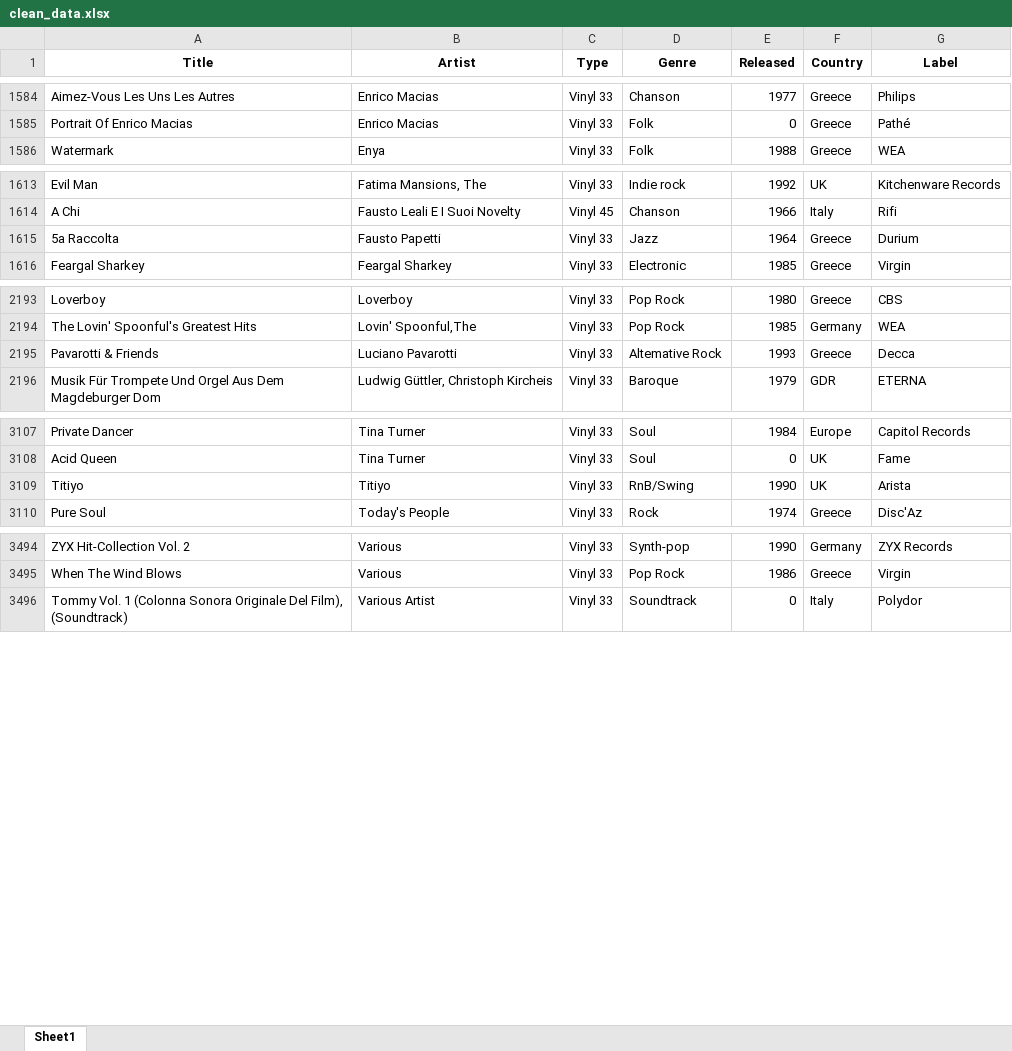
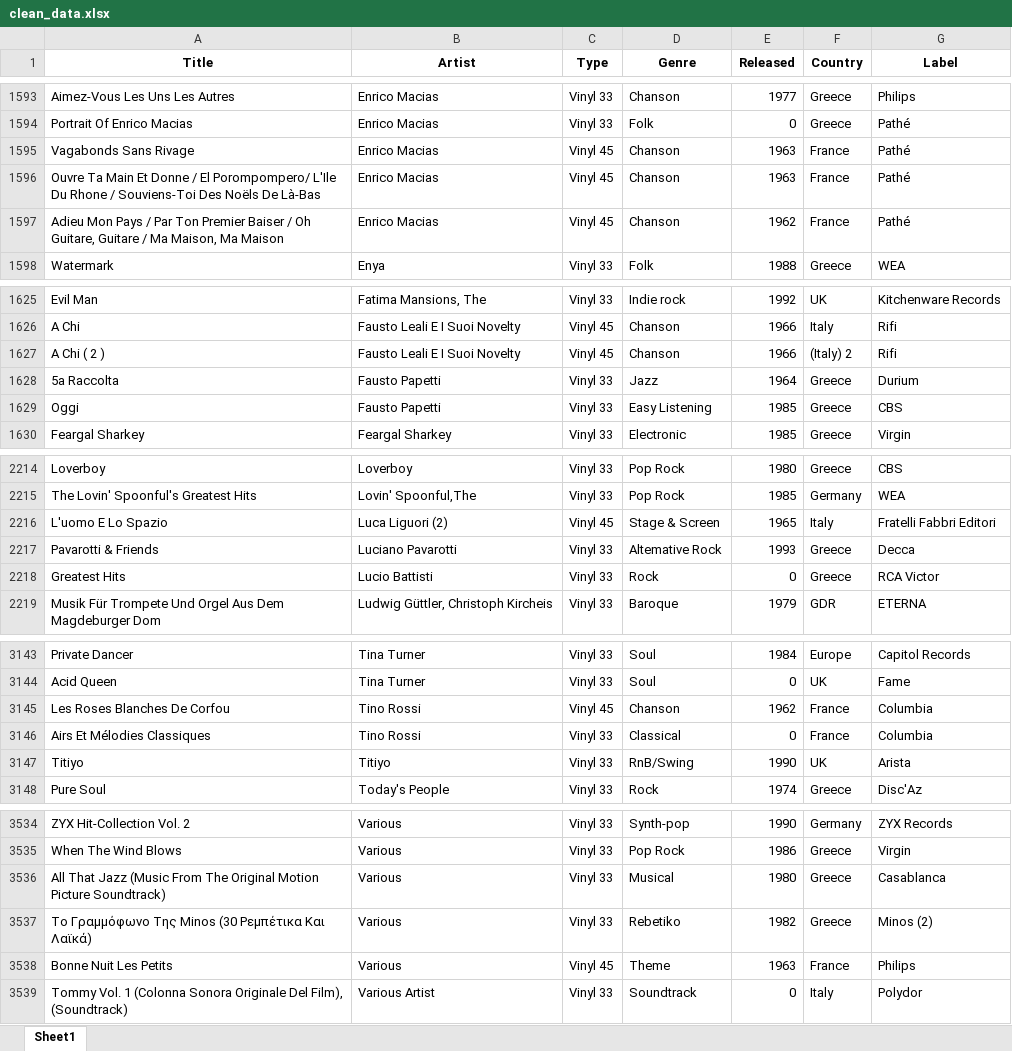
Before and after one commit to Constadine/vinyls, an Excel workbook: jupyter/clean_data.xlsx, sheet Sheet1, drawn as a sheet; only a part is shown, gaps mark what is left out; values as stored, in another font and other column widths than the file's, no borders; the diff covers the shown part only; the diff names each change by its address in the sheet, - before the commit and + after, or states it on an @@ line.

```diff
--- a/jupyter/clean_data.xlsx (sheet Sheet1)
+++ b/jupyter/clean_data.xlsx (sheet Sheet1)
+row 1595: Vagabonds Sans Rivage | Enrico Macias | Vinyl 45 | Chanson | 1963 | France | Pathé
+row 1596: Ouvre Ta Main Et Donne / El Porompompero/ L'Ile Du Rhone / Souviens-Toi Des Noëls De Là-Bas | Enrico Macias | Vinyl 45 | Chanson | 1963 | France | Pathé
+row 1597: Adieu Mon Pays / Par Ton Premier Baiser / Oh Guitare, Guitare / Ma Maison, Ma Maison | Enrico Macias | Vinyl 45 | Chanson | 1962 | France | Pathé
+row 1627: A Chi ( 2 ) | Fausto Leali E I Suoi Novelty | Vinyl 45 | Chanson | 1966 | (Italy) 2 | Rifi
+row 1629: Oggi | Fausto Papetti | Vinyl 33 | Easy Listening | 1985 | Greece | CBS
+row 2216: L'uomo E Lo Spazio | Luca Liguori (2) | Vinyl 45 | Stage & Screen | 1965 | Italy | Fratelli Fabbri Editori
+row 2218: Greatest Hits | Lucio Battisti | Vinyl 33 | Rock | 0 | Greece | RCA Victor
+row 3145: Les Roses Blanches De Corfou | Tino Rossi | Vinyl 45 | Chanson | 1962 | France | Columbia
+row 3146: Airs Et Mélodies Classiques | Tino Rossi | Vinyl 33 | Classical | 0 | France | Columbia
+row 3536: All That Jazz (Music From The Original Motion Picture Soundtrack) | Various | Vinyl 33 | Musical | 1980 | Greece | Casablanca
+row 3537: Το Γραμμόφωνο Της Minos (30 Ρεμπέτικα Και Λαϊκά) | Various | Vinyl 33 | Rebetiko | 1982 | Greece | Minos (2)
+row 3538: Bonne Nuit Les Petits | Various | Vinyl 45 | Theme | 1963 | France | Philips
```
Also changed, not shown: 31 added rows elsewhere in this sheet, jupyter/data.xlsx, 4 other files.
